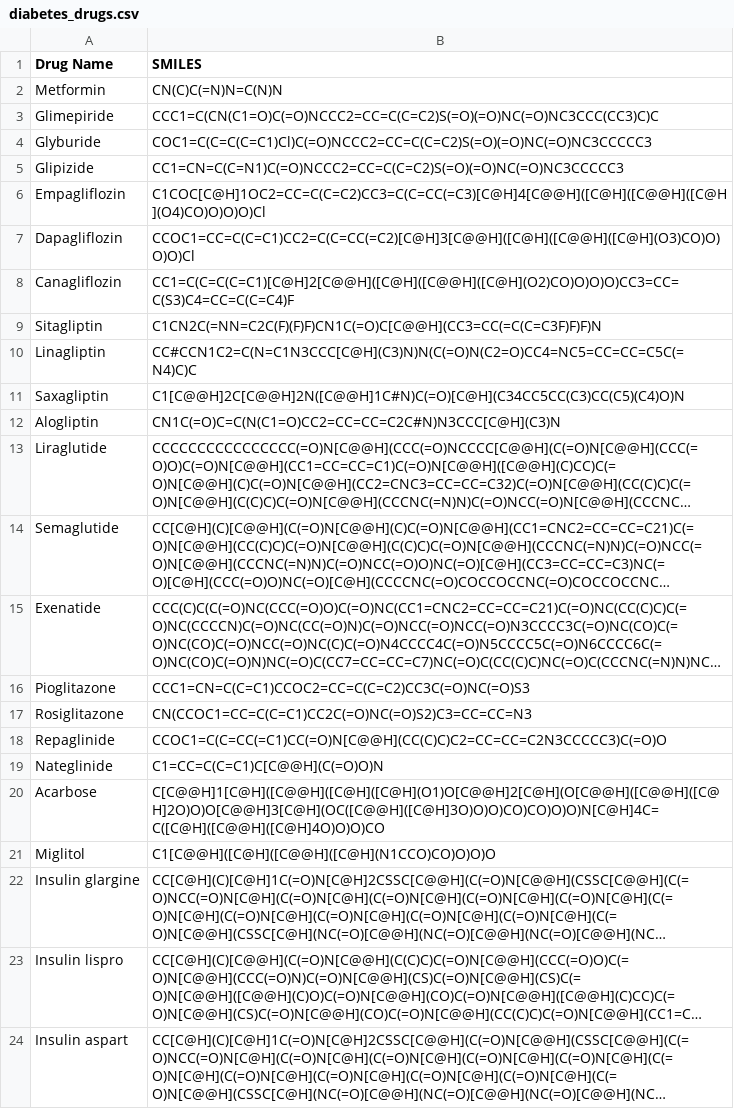
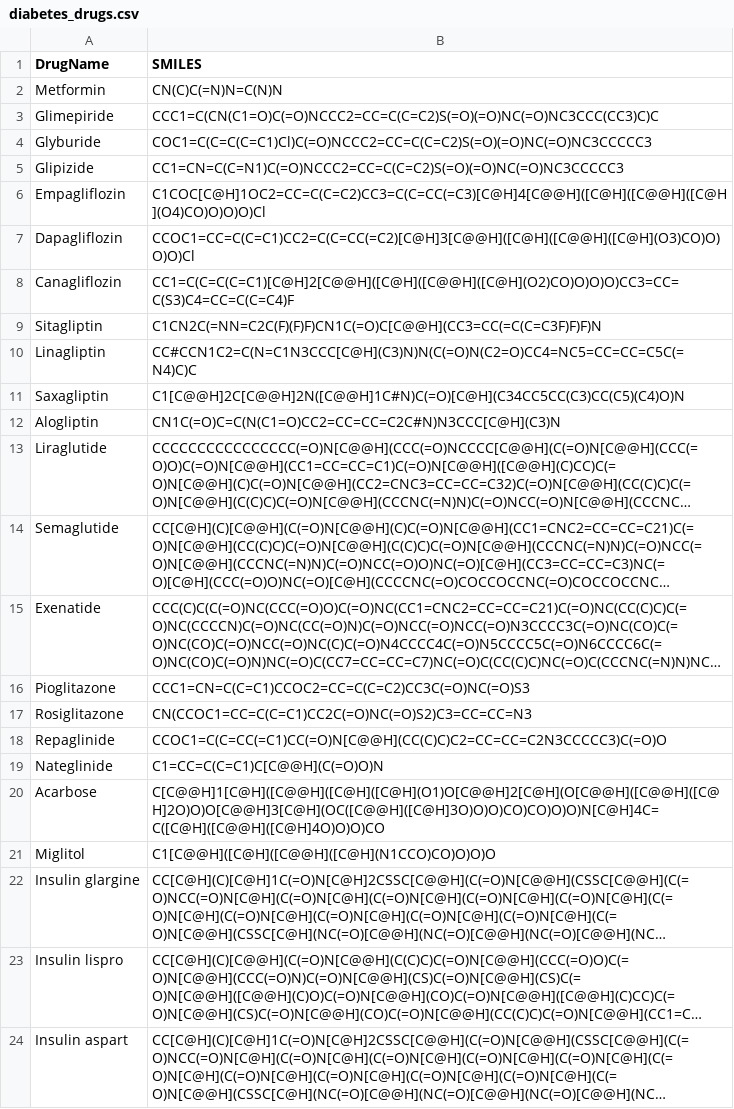
Before and after one commit to michellehhy/drug-molecule-interaction, a CSV file: data/diabetes_drugs.csv, drawn as a sheet; long unchanged cells end in ….

```diff
--- a/data/diabetes_drugs.csv
+++ b/data/diabetes_drugs.csv
@@ -1,2 +1,2 @@
-Drug Name,SMILES
+DrugName,SMILES
 Metformin,CN(C)C(=N)N=C(N)N
```
Also changed, not shown: 2 other files.
